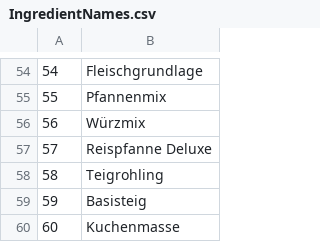
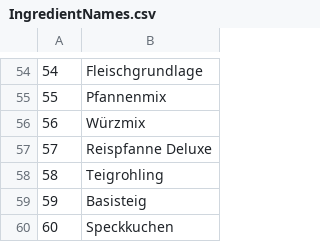
Before and after one commit to 111111162karan/CookingCraft, a CSV file: CookingCraft/CookingCraft/ressources/IngredientNames.csv, drawn as a sheet; only a part is shown, gaps mark what is left out.

```diff
--- a/CookingCraft/CookingCraft/ressources/IngredientNames.csv
+++ b/CookingCraft/CookingCraft/ressources/IngredientNames.csv
@@ -59,2 +59,2 @@
 59;Basisteig
-60;Kuchenmasse
+60;Speckkuchen
```
Also changed, not shown: CookingCraft/CookingCraft/ressources/Achievements.csv, 5 other files.
